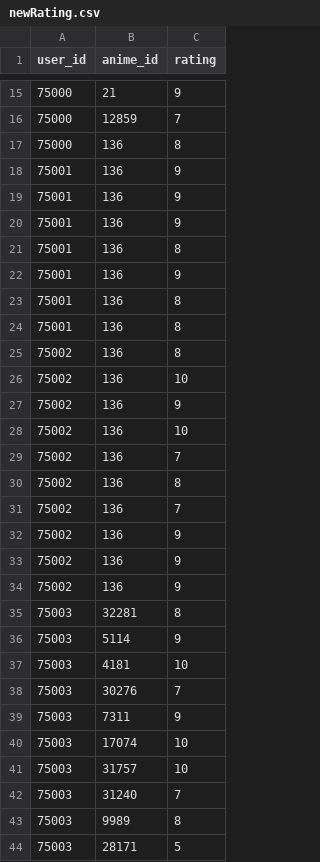
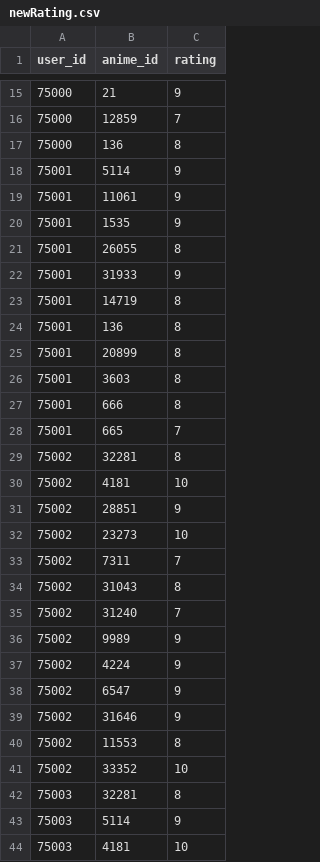
Before and after one commit to englip2002/AnimeRecommenderSystem, a CSV file: newRating.csv, drawn as a sheet; only a part is shown, gaps mark what is left out; the shorter side is filled out with more unchanged rows.

```diff
--- a/newRating.csv
+++ b/newRating.csv
@@ -17,19 +17,26 @@
 75000,136,8
-75001,136,9
-75001,136,9
-75001,136,9
+75001,5114,9
+75001,11061,9
+75001,1535,9
+75001,26055,8
+75001,31933,9
+75001,14719,8
 75001,136,8
-75001,136,9
-75001,136,8
-75001,136,8
-75002,136,8
-75002,136,10
-75002,136,9
-75002,136,10
-75002,136,7
-75002,136,8
-75002,136,7
-75002,136,9
-75002,136,9
-75002,136,9
+75001,20899,8
+75001,3603,8
+75001,666,8
+75001,665,7
+75002,32281,8
+75002,4181,10
+75002,28851,9
+75002,23273,10
+75002,7311,7
+75002,31043,8
+75002,31240,7
+75002,9989,9
+75002,4224,9
+75002,6547,9
+75002,31646,9
+75002,11553,8
+75002,33352,10
 75003,32281,8
```
Also changed, not shown: 1 other file.
